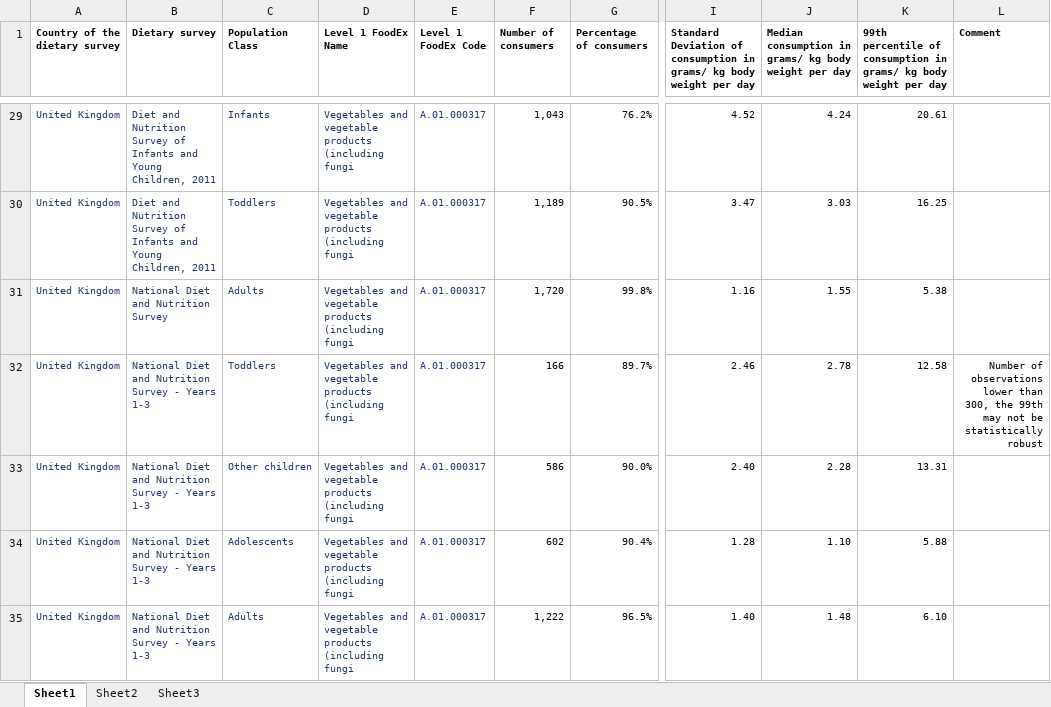
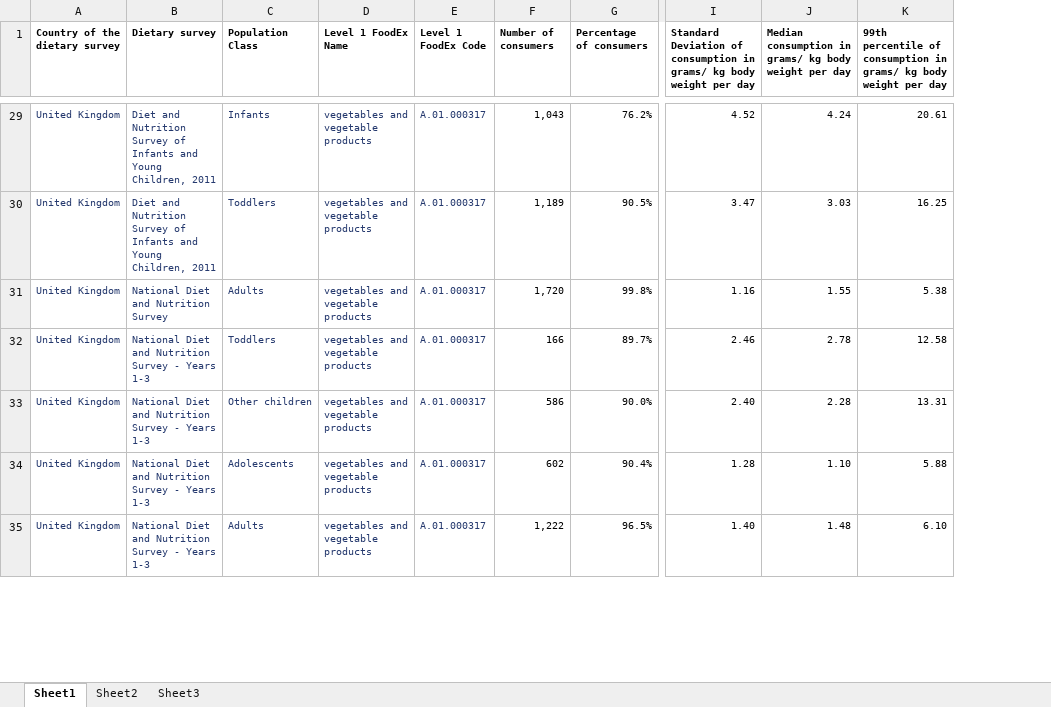
Before and after one commit to ktertikas/fdatascience, an Excel workbook: Clean Data/gramskgbody.xlsx, sheet Sheet1, drawn as a sheet; only a part is shown, gaps mark what is left out; values as stored, in another font and other column widths than the file's, no borders; the diff covers the shown part only; the diff names each change by its address in the sheet, - before the commit and + after, or states it on an @@ line.

```diff
--- a/Clean Data/gramskgbody.xlsx (sheet Sheet1)
+++ b/Clean Data/gramskgbody.xlsx (sheet Sheet1)
-column L (Comment), row 32: Number of observations lower than 300, the 99th may not be statistically robust
-D29:D35 (Level 1 FoodEx Name): Vegetables and vegetable products (including fungi
+D29:D35 (Level 1 FoodEx Name): vegetables and vegetable products
```
Also changed, not shown: 88 edited cells elsewhere in this sheet, sheet Sheet2.
